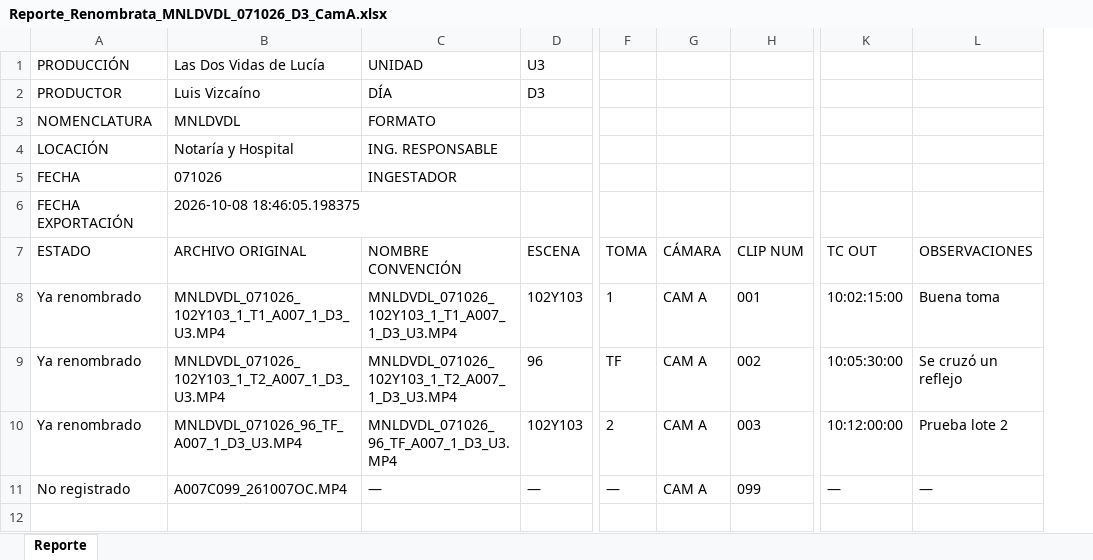
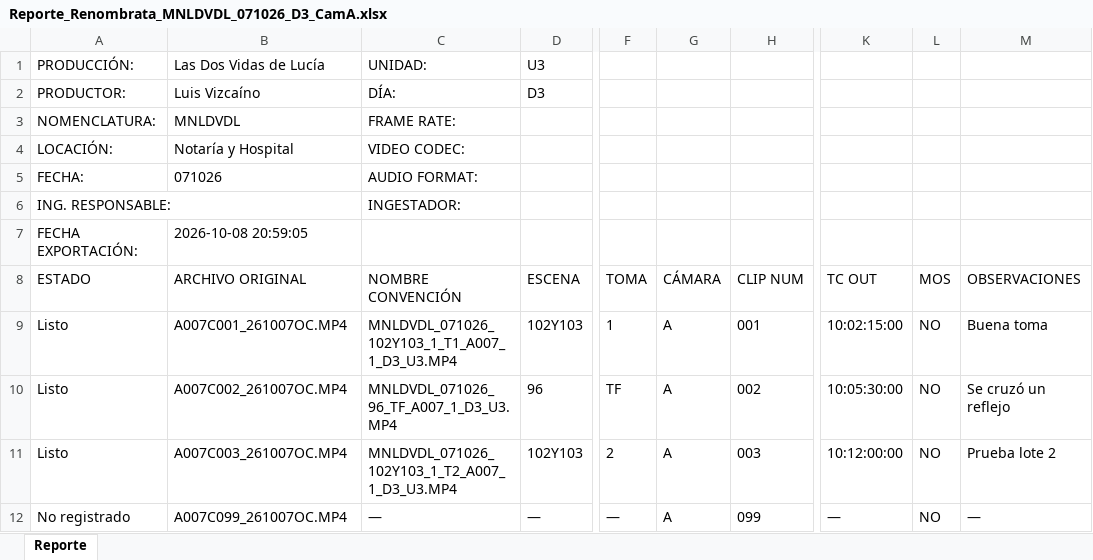
Before and after one commit to Diegomerck/Renombrata, an Excel workbook: TestMediaCard/Reporte_Renombrata_MNLDVDL_071026_D3_CamA.xlsx, sheet Reporte, drawn as a sheet; only a part is shown, gaps mark what is left out; values as stored, in another font and other column widths than the file's, no borders; addresses are those after the commit; rows hold the shown columns only; the diff names each change by its address in the sheet, - before the commit and + after, or states it on an @@ line.

Commit message:
feat(v2): implement digital bitacora editor, dynamic cameras, SMPTE TC formatting and enhanced production metadata

```diff
--- a/TestMediaCard/Reporte_Renombrata_MNLDVDL_071026_D3_CamA.xlsx (sheet Reporte)
+++ b/TestMediaCard/Reporte_Renombrata_MNLDVDL_071026_D3_CamA.xlsx (sheet Reporte)
+column L (MOS), rows 9-12: all NO
-A1 (ESTADO): PRODUCCIÓN
+A1 (ESTADO): PRODUCCIÓN:
-C1 (NOMBRE CONVENCIÓN): UNIDAD
+C1 (NOMBRE CONVENCIÓN): UNIDAD:
-A2 (ESTADO): PRODUCTOR
+A2 (ESTADO): PRODUCTOR:
-C2 (NOMBRE CONVENCIÓN): DÍA
+C2 (NOMBRE CONVENCIÓN): DÍA:
-A3 (ESTADO): NOMENCLATURA
+A3 (ESTADO): NOMENCLATURA:
-C3 (NOMBRE CONVENCIÓN): FORMATO
+C3 (NOMBRE CONVENCIÓN): FRAME RATE:
-A4 (ESTADO): LOCACIÓN
+A4 (ESTADO): LOCACIÓN:
-C4 (NOMBRE CONVENCIÓN): ING. RESPONSABLE
+C4 (NOMBRE CONVENCIÓN): VIDEO CODEC:
-A5 (ESTADO): FECHA
+A5 (ESTADO): FECHA:
-C5 (NOMBRE CONVENCIÓN): INGESTADOR
+C5 (NOMBRE CONVENCIÓN): AUDIO FORMAT:
+row 6: ING. RESPONSABLE: |  | INGESTADOR:
-A7 (ESTADO): FECHA EXPORTACIÓN
+A7 (ESTADO): FECHA EXPORTACIÓN:
-B7 (ARCHIVO ORIGINAL): 2026-10-08 18:46:05.198375
+B7 (ARCHIVO ORIGINAL): 2026-10-08 20:59:05
-A9:A11 (ESTADO): Ya renombrado
+A9:A11 (ESTADO): Listo
-B9 (ARCHIVO ORIGINAL): MNLDVDL_071026_102Y103_1_T1_A007_1_D3_U3.MP4
+B9 (ARCHIVO ORIGINAL): A007C001_261007OC.MP4
-G9:G12 (CÁMARA): CAM A
+G9:G12 (CÁMARA): A
-B10 (ARCHIVO ORIGINAL): MNLDVDL_071026_102Y103_1_T2_A007_1_D3_U3.MP4
+B10 (ARCHIVO ORIGINAL): A007C002_261007OC.MP4
-C10 (NOMBRE CONVENCIÓN): MNLDVDL_071026_102Y103_1_T2_A007_1_D3_U3.MP4
+C10 (NOMBRE CONVENCIÓN): MNLDVDL_071026_96_TF_A007_1_D3_U3.MP4
-B11 (ARCHIVO ORIGINAL): MNLDVDL_071026_96_TF_A007_1_D3_U3.MP4
+B11 (ARCHIVO ORIGINAL): A007C003_261007OC.MP4
-C11 (NOMBRE CONVENCIÓN): MNLDVDL_071026_96_TF_A007_1_D3_U3.MP4
+C11 (NOMBRE CONVENCIÓN): MNLDVDL_071026_102Y103_1_T2_A007_1_D3_U3.MP4
```
Also changed, not shown: 30 other files.
